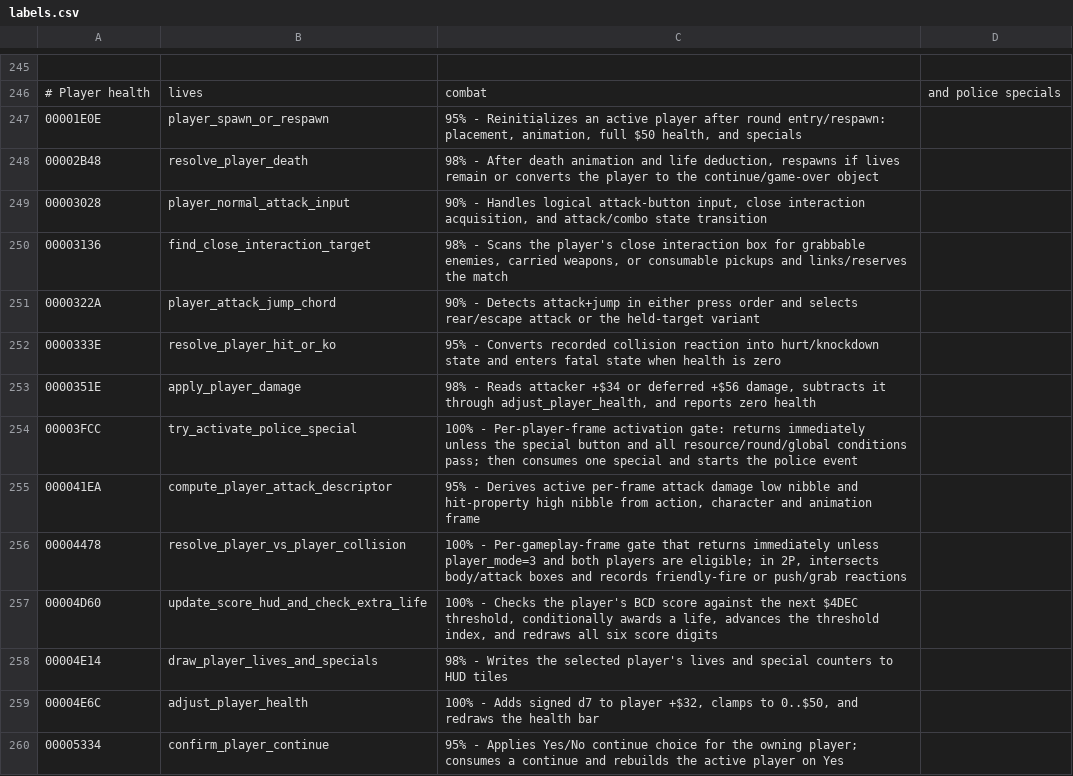
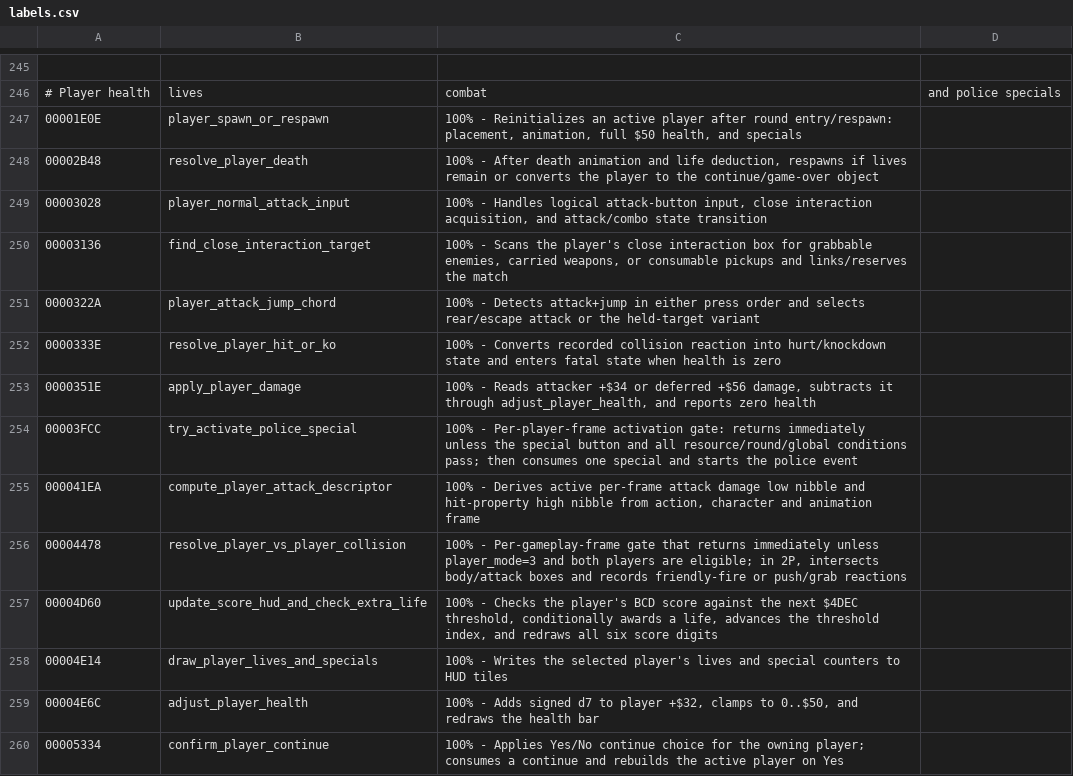
Before and after one commit to RuiNelson/StreetsOfRageRecompilation, a CSV file: code-analysis/labels.csv, drawn as a sheet; only a part is shown, gaps mark what is left out; the diff covers the shown part only.

```diff
--- a/code-analysis/labels.csv
+++ b/code-analysis/labels.csv
@@ -246,15 +246,15 @@
 # Player health, lives, combat, and police specials
-00001E0E, player_spawn_or_respawn, "95% - Reinitializes an active player after round entry/respawn: placement, animation, full $50 health, and specials"
-00002B48, resolve_player_death, "98% - After death animation and life deduction, respawns if lives remain or converts the player to the continue/game-over object"
-00003028, player_normal_attack_input, "90% - Handles logical attack-button input, close interaction acquisition, and attack/combo state transition"
-00003136, find_close_interaction_target, "98% - Scans the player's close interaction box for grabbable enemies, carried weapons, or consumable pickups and links/reserves the match"
-0000322A, player_attack_jump_chord, "90% - Detects attack+jump in either press order and selects rear/escape attack or the held-target variant"
-0000333E, resolve_player_hit_or_ko, "95% - Converts recorded collision reaction into hurt/knockdown state and enters fatal state when health is zero"
-0000351E, apply_player_damage, "98% - Reads attacker +$34 or deferred +$56 damage, subtracts it through adjust_player_health, and reports zero health"
+00001E0E, player_spawn_or_respawn, "100% - Reinitializes an active player after round entry/respawn: placement, animation, full $50 health, and specials"
+00002B48, resolve_player_death, "100% - After death animation and life deduction, respawns if lives remain or converts the player to the continue/game-over object"
+00003028, player_normal_attack_input, "100% - Handles logical attack-button input, close interaction acquisition, and attack/combo state transition"
+00003136, find_close_interaction_target, "100% - Scans the player's close interaction box for grabbable enemies, carried weapons, or consumable pickups and links/reserves the match"
+0000322A, player_attack_jump_chord, "100% - Detects attack+jump in either press order and selects rear/escape attack or the held-target variant"
+0000333E, resolve_player_hit_or_ko, "100% - Converts recorded collision reaction into hurt/knockdown state and enters fatal state when health is zero"
+0000351E, apply_player_damage, "100% - Reads attacker +$34 or deferred +$56 damage, subtracts it through adjust_player_health, and reports zero health"
 00003FCC, try_activate_police_special, "100% - Per-player-frame activation gate: returns immediately unless the special button and all resource/round/global conditions pass; then consumes one special and starts the police event"
-000041EA, compute_player_attack_descriptor, "95% - Derives active per-frame attack damage low nibble and hit-property high nibble from action, character and animation frame"
+000041EA, compute_player_attack_descriptor, "100% - Derives active per-frame attack damage low nibble and hit-property high nibble from action, character and animation frame"
 00004478, resolve_player_vs_player_collision, "100% - Per-gameplay-frame gate that returns immediately unless player_mode=3 and both players are eligible; in 2P, intersects body/attack boxes and records friendly-fire or push/grab reactions"
 00004D60, update_score_hud_and_check_extra_life, "100% - Checks the player's BCD score against the next $4DEC threshold, conditionally awards a life, advances the threshold index, and redraws all six score digits"
-00004E14, draw_player_lives_and_specials, "98% - Writes the selected player's lives and special counters to HUD tiles"
+00004E14, draw_player_lives_and_specials, "100% - Writes the selected player's lives and special counters to HUD tiles"
 00004E6C, adjust_player_health, "100% - Adds signed d7 to player +$32, clamps to 0..$50, and redraws the health bar"
-00005334, confirm_player_continue, "95% - Applies Yes/No continue choice for the owning player; consumes a continue and rebuilds the active player on Yes"
+00005334, confirm_player_continue, "100% - Applies Yes/No continue choice for the owning player; consumes a continue and rebuilds the active player on Yes"
```
Also changed, not shown: 53 edited cells elsewhere in this file, 7 other files.
